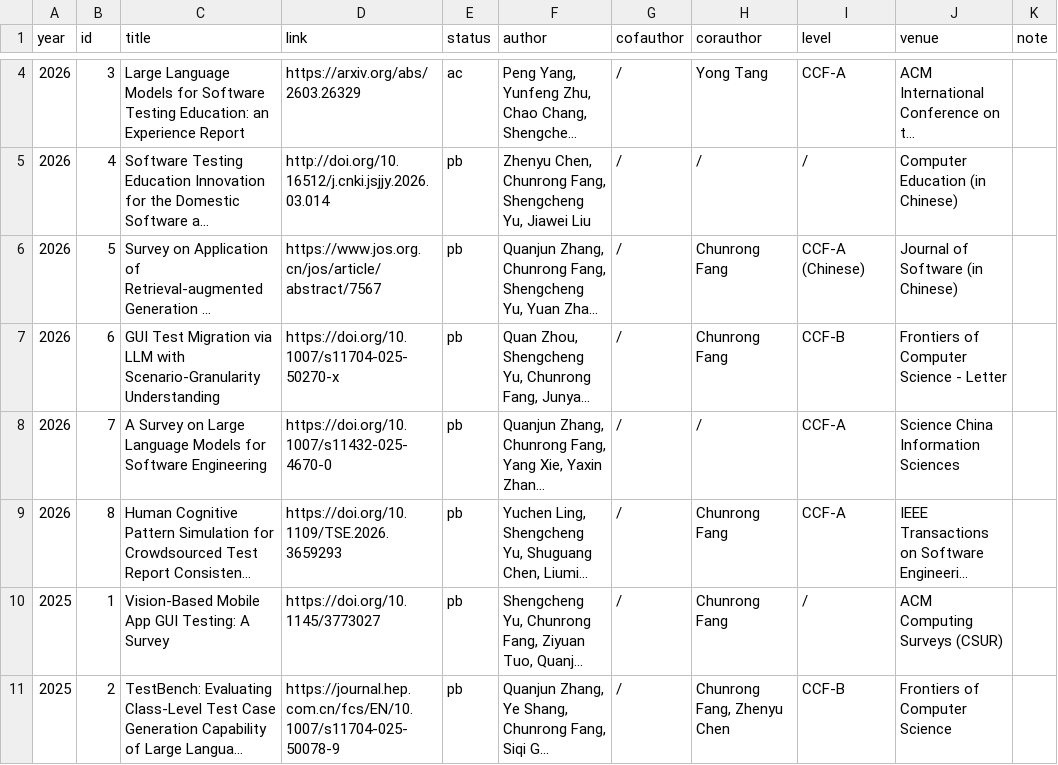
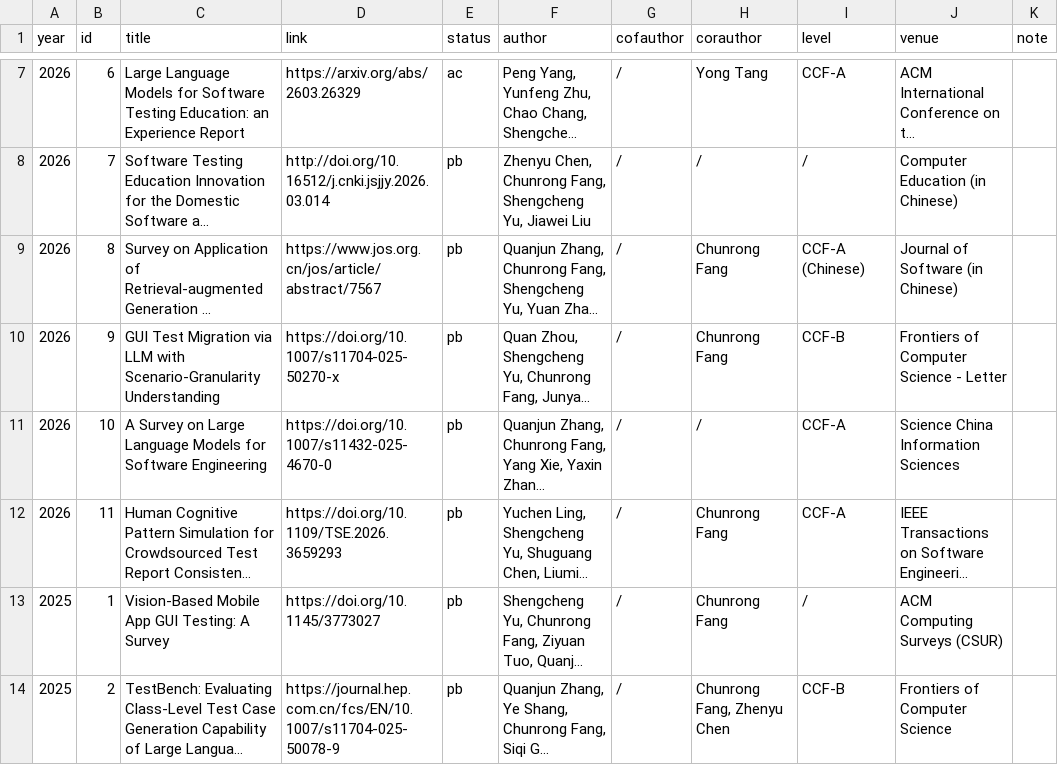
Before and after one commit to yushengcheng/yushengcheng.github.io, a CSV file: content/paper.csv, drawn as a sheet; only a part is shown, gaps mark what is left out; long unchanged cells end in …; addresses are those after the commit; the diff covers the shown part only; the diff names each change by its address in the sheet, - before the commit and + after, or states it on an @@ line.

Commit message:
Update academic content and publishing workflow

```diff
--- a/content/paper.csv
+++ b/content/paper.csv
-B7 (id): 3
+B7 (id): 6
-B8 (id): 4
+B8 (id): 7
-B9 (id): 5
+B9 (id): 8
-B10 (id): 6
+B10 (id): 9
-B11 (id): 7
+B11 (id): 10
-B12 (id): 8
+B12 (id): 11
```
Also changed, not shown: 3 added rows and 6 edited cells elsewhere in this file, content/awardrecog.csv, content/experience.csv, 3 other files.
